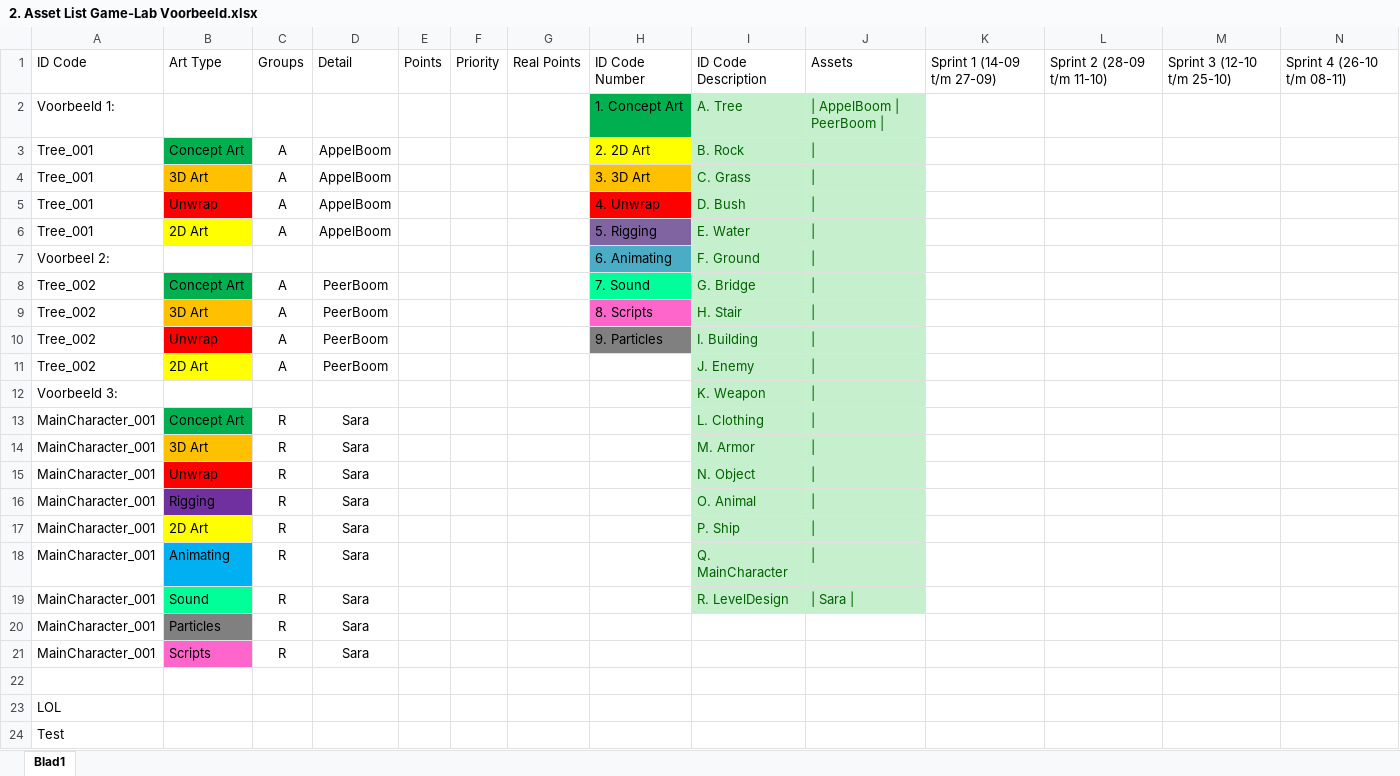
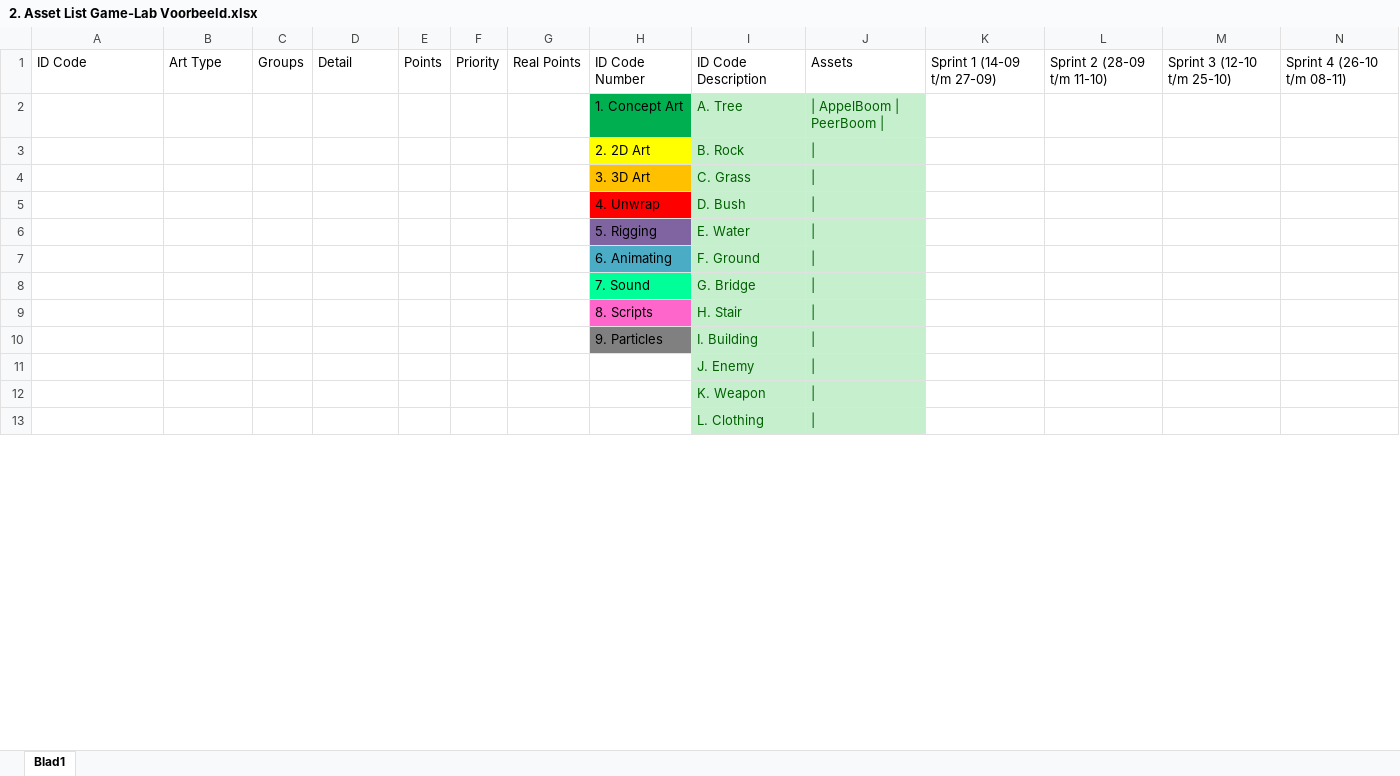
Before and after one commit to MichielAdriaansens/GameLab1, an Excel workbook: Presentatie/2. Asset List Game-Lab Voorbeeld.xlsx, sheet Blad1, drawn as a sheet; only a part is shown; values as stored, in another font and other column widths than the file's, no borders; removed rows and columns are numbered as before the commit, all else as after; the diff covers the shown part only; the diff names each change by its address in the sheet, - before the commit and + after, or states it on an @@ line.

Commit message:
aaa

```diff
--- a/Presentatie/2. Asset List Game-Lab Voorbeeld.xlsx (sheet Blad1)
+++ b/Presentatie/2. Asset List Game-Lab Voorbeeld.xlsx (sheet Blad1)
-A2: Voorbeeld 1:
+A2: (empty)
-row 3: Tree_001 | Concept Art | A | AppelBoom |  |  |  | 2. 2D Art | B. Rock
-row 4: Tree_001 | 3D Art | A | AppelBoom |  |  |  | 3. 3D Art | C. Grass
-row 5: Tree_001 | Unwrap | A | AppelBoom |  |  |  | 4. Unwrap | D. Bush
-row 6: Tree_001 | 2D Art | A | AppelBoom |  |  |  | 5. Rigging | E. Water
+row 3:  |  |  |  |  |  |  | 2. 2D Art | B. Rock
+row 4:  |  |  |  |  |  |  | 3. 3D Art | C. Grass
+row 5:  |  |  |  |  |  |  | 4. Unwrap | D. Bush
+row 6:  |  |  |  |  |  |  | 5. Rigging | E. Water
-A7: Voorbeel 2:
+A7: (empty)
-row 8: Tree_002 | Concept Art | A | PeerBoom |  |  |  | 7. Sound | G. Bridge
-row 9: Tree_002 | 3D Art | A | PeerBoom |  |  |  | 8. Scripts | H. Stair
-row 10: Tree_002 | Unwrap | A | PeerBoom |  |  |  | 9. Particles | I. Building
-row 11: Tree_002 | 2D Art | A | PeerBoom |  |  |  |  | J. Enemy
+row 8:  |  |  |  |  |  |  | 7. Sound | G. Bridge
+row 9:  |  |  |  |  |  |  | 8. Scripts | H. Stair
+row 10:  |  |  |  |  |  |  | 9. Particles | I. Building
+row 11:  |  |  |  |  |  |  |  | J. Enemy
-A12: Voorbeeld 3:
+A12: (empty)
-row 13: MainCharacter_001 | Concept Art | R | Sara |  |  |  |  | L. Clothing
-row 14: MainCharacter_001 | 3D Art | R | Sara |  |  |  |  | M. Armor
-row 15: MainCharacter_001 | Unwrap | R | Sara |  |  |  |  | N. Object
-row 16: MainCharacter_001 | Rigging | R | Sara |  |  |  |  | O. Animal
-row 17: MainCharacter_001 | 2D Art | R | Sara |  |  |  |  | P. Ship
-row 18: MainCharacter_001 | Animating | R | Sara |  |  |  |  | Q. MainCharacter
-row 19: MainCharacter_001 | Sound | R | Sara |  |  |  |  | R. LevelDesign | | Sara
-row 20: MainCharacter_001 | Particles | R | Sara
-row 21: MainCharacter_001 | Scripts | R | Sara
-row 13: (empty)
+row 13:  |  |  |  |  |  |  |  | L. Clothing
-I13:J13 fill: none
+I13:J13 fill: #C6EFCE
-row 23: LOL
-row 24: Test
```
Also changed, not shown: 6 added rows elsewhere in this sheet.
